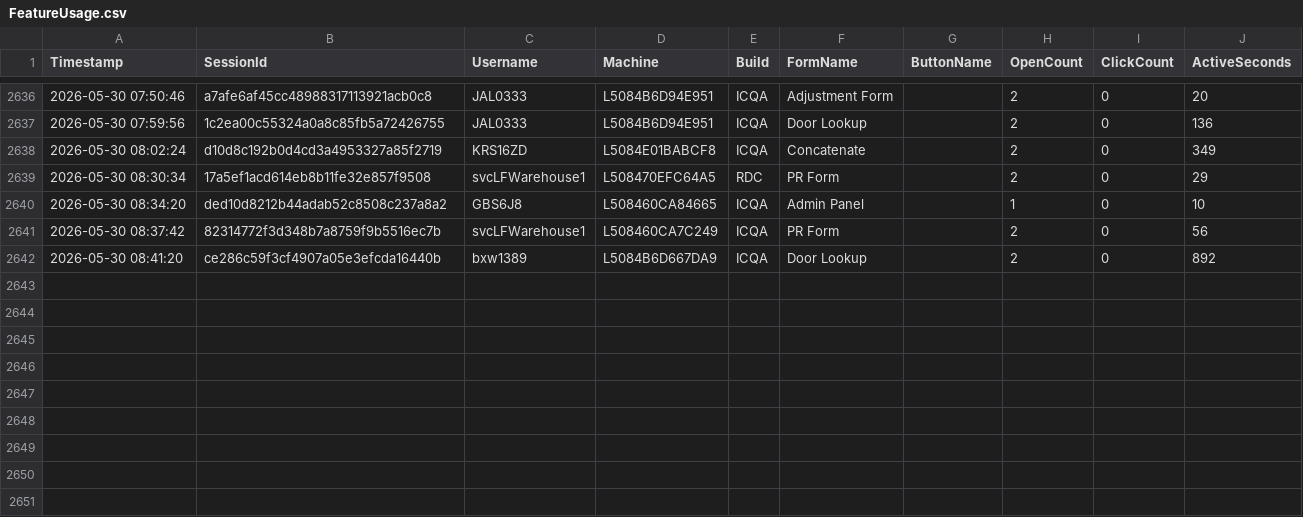
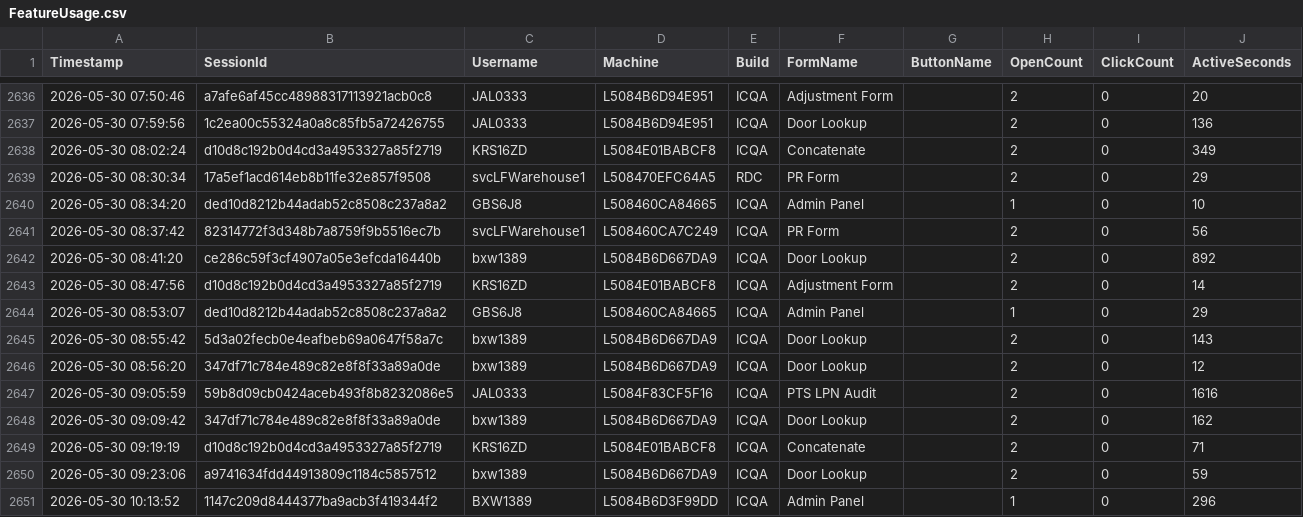
Before and after one commit to ixservices-bit/ixservices.github.io, a CSV file: data/FeatureUsage.csv, drawn as a sheet; only a part is shown, gaps mark what is left out.

```diff
--- a/data/FeatureUsage.csv
+++ b/data/FeatureUsage.csv
@@ -2642 +2642,10 @@ Timestamp,SessionId,Username,Machine,Build,FormName,ButtonName,OpenCount,ClickCo
 2026-05-30 08:41:20,ce286c59f3cf4907a05e3efcda16440b,bxw1389,L5084B6D667DA9,ICQA,Door Lookup,,2,0,892
+2026-05-30 08:47:56,d10d8c192b0d4cd3a4953327a85f2719,KRS16ZD,L5084E01BABCF8,ICQA,Adjustment Form,,2,0,14
+2026-05-30 08:53:07,ded10d8212b44adab52c8508c237a8a2,GBS6J8,L508460CA84665,ICQA,Admin Panel,,1,0,29
+2026-05-30 08:55:42,5d3a02fecb0e4eafbeb69a0647f58a7c,bxw1389,L5084B6D667DA9,ICQA,Door Lookup,,2,0,143
+2026-05-30 08:56:20,347df71c784e489c82e8f8f33a89a0de,bxw1389,L5084B6D667DA9,ICQA,Door Lookup,,2,0,12
+2026-05-30 09:05:59,59b8d09cb0424aceb493f8b8232086e5,JAL0333,L5084F83CF5F16,ICQA,PTS LPN Audit,,2,0,1616
+2026-05-30 09:09:42,347df71c784e489c82e8f8f33a89a0de,bxw1389,L5084B6D667DA9,ICQA,Door Lookup,,2,0,162
+2026-05-30 09:19:19,d10d8c192b0d4cd3a4953327a85f2719,KRS16ZD,L5084E01BABCF8,ICQA,Concatenate,,2,0,71
+2026-05-30 09:23:06,a9741634fdd44913809c1184c5857512,bxw1389,L5084B6D667DA9,ICQA,Door Lookup,,2,0,59
+2026-05-30 10:13:52,1147c209d8444377ba9acb3f419344f2,BXW1389,L5084B6D3F99DD,ICQA,Admin Panel,,1,0,296
```
Also changed, not shown: data/UserUsage.csv, 1 other file.
